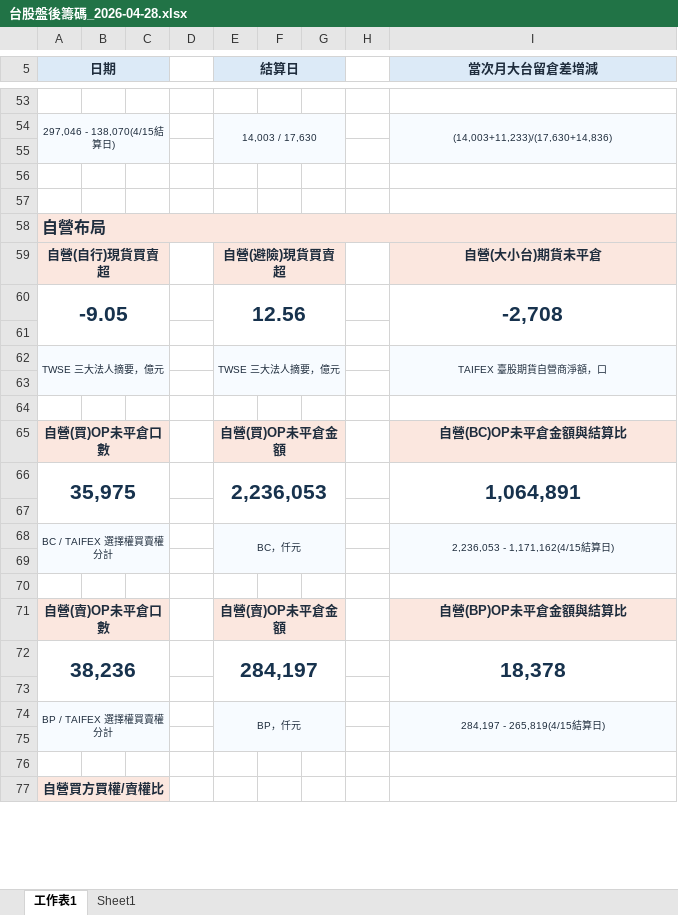
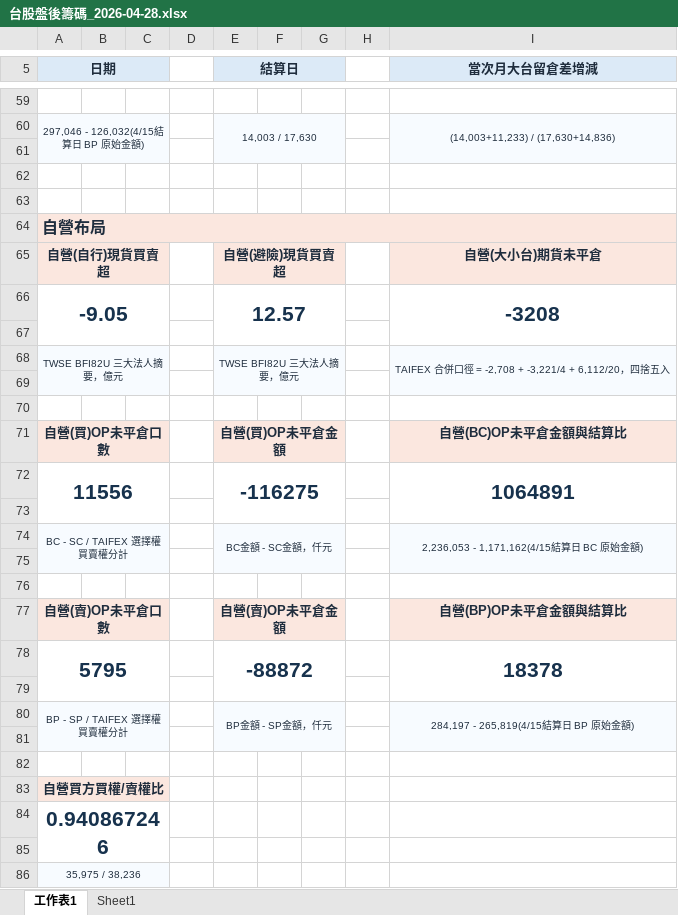
Before and after one commit to wu851127-rgb/chip-report-site, an Excel workbook: outputs/chip-report/台股盤後籌碼_2026-04-28.xlsx, sheet 工作表1, drawn as a sheet; only a part is shown, gaps mark what is left out; values as stored, in another font and other column widths than the file's, no borders; removed rows and columns are numbered as before the commit, all else as after; the diff covers the shown part only; the diff names each change by its address in the sheet, - before the commit and + after, or states it on an @@ line.

```diff
--- a/outputs/chip-report/台股盤後籌碼_2026-04-28.xlsx (sheet 工作表1)
+++ b/outputs/chip-report/台股盤後籌碼_2026-04-28.xlsx (sheet 工作表1)
-A60 (日期): 297,046 - 138,070(4/15結算日)
+A60 (日期): 297,046 - 126,032(4/15結算日 BP 原始金額)
-I60 (當次月大台留倉差增減): (14,003+11,233)/(17,630+14,836)
+I60 (當次月大台留倉差增減): (14,003+11,233) / (17,630+14,836)
-B64:I64 fill: #FBE7DF
+B64:I64 fill: none
-E66 (結算日): 12.56
+E66 (結算日): 12.57
-I66 (當次月大台留倉差增減): -2,708
+I66 (當次月大台留倉差增減): -3208
-row 62: TWSE 三大法人摘要，億元 |  |  |  | TWSE 三大法人摘要，億元 |  |  |  | TAIFEX 臺股期貨自營商淨額，口
+row 68: TWSE BFI82U 三大法人摘要，億元 |  |  |  | TWSE BFI82U 三大法人摘要，億元 |  |  |  | TAIFEX 合併口徑 = -2,708 + -3,221/4 + 6,112/20，四捨五入
-row 66: 35,975 |  |  |  | 2,236,053 |  |  |  | 1,064,891
+row 72: 11556 |  |  |  | -116275 |  |  |  | 1064891
-row 68: BC / TAIFEX 選擇權買賣權分計 |  |  |  | BC，仟元 |  |  |  | 2,236,053 - 1,171,162(4/15結算日)
+row 74: BC - SC / TAIFEX 選擇權買賣權分計 |  |  |  | BC金額 - SC金額，仟元 |  |  |  | 2,236,053 - 1,171,162(4/15結算日 BC 原始金額)
-row 72: 38,236 |  |  |  | 284,197 |  |  |  | 18,378
+row 78: 5795 |  |  |  | -88872 |  |  |  | 18378
-row 74: BP / TAIFEX 選擇權買賣權分計 |  |  |  | BP，仟元 |  |  |  | 284,197 - 265,819(4/15結算日)
+row 80: BP - SP / TAIFEX 選擇權買賣權分計 |  |  |  | BP金額 - SP金額，仟元 |  |  |  | 284,197 - 265,819(4/15結算日 BP 原始金額)
+row 84: 0.940867246
+row 85: (empty)
+row 86: 35,975 / 38,236
```
Also changed, not shown: 25 added rows, 14 removed rows, 7 edited cells and cell formats elsewhere in this sheet, sheet Sheet1, 2 other files.
